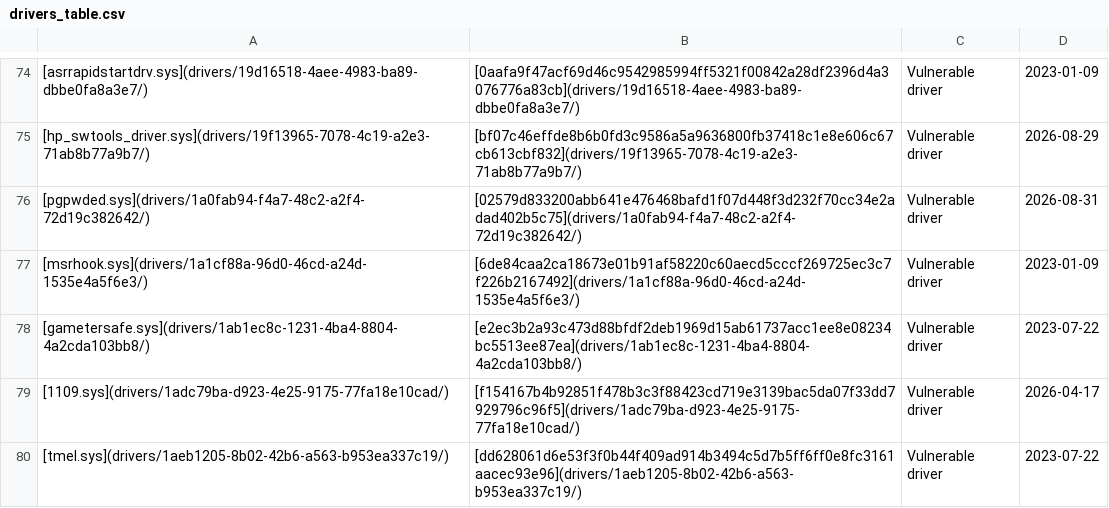
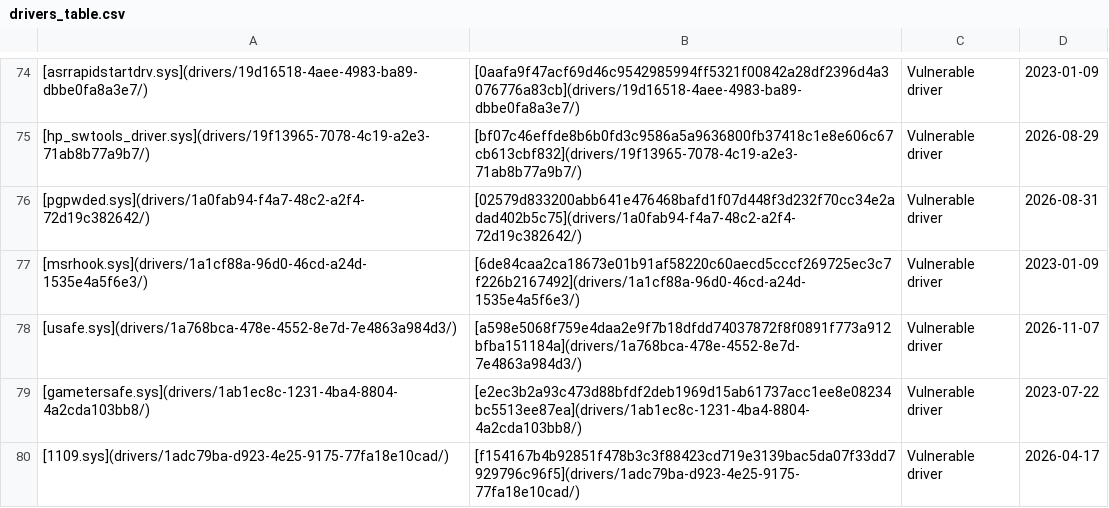
Before and after one commit to magicsword-io/LOLDrivers, a CSV file: loldrivers.io/content/drivers_table.csv, drawn as a sheet; only a part is shown, gaps mark what is left out; the shorter side is filled out with more unchanged rows.

Commit message:
Add usafe driver and update generated artifacts

```diff
--- a/loldrivers.io/content/drivers_table.csv
+++ b/loldrivers.io/content/drivers_table.csv
@@ -77,2 +77,3 @@
 [msrhook.sys](drivers/1a1cf88a-96d0-46cd-a24d-1535e4a5f6e3/),[6de84caa2ca18673e01b91af58220c60aecd5cccf269725ec3c7f226b2167492](drivers/1a1cf88a-96d0-46cd-a24d-1535e4a5f6e3/),Vulnerable driver,2023-01-09
+[usafe.sys](drivers/1a768bca-478e-4552-8e7d-7e4863a984d3/),[a598e5068f759e4daa2e9f7b18dfdd74037872f8f0891f773a912bfba151184a](drivers/1a768bca-478e-4552-8e7d-7e4863a984d3/),Vulnerable driver,2026-11-07
 [gametersafe.sys](drivers/1ab1ec8c-1231-4ba4-8804-4a2cda103bb8/),[e2ec3b2a93c473d88bfdf2deb1969d15ab61737acc1ee8e08234bc5513ee87ea](drivers/1ab1ec8c-1231-4ba4-8804-4a2cda103bb8/),Vulnerable driver,2023-07-22
```
Also changed, not shown: 24 other files.
